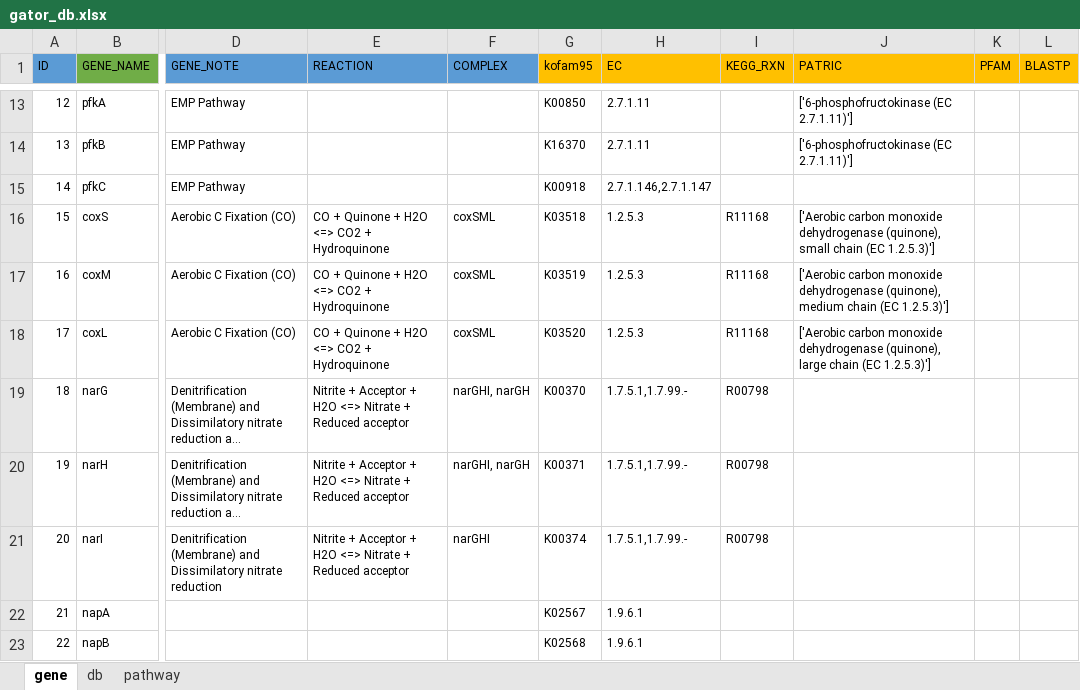
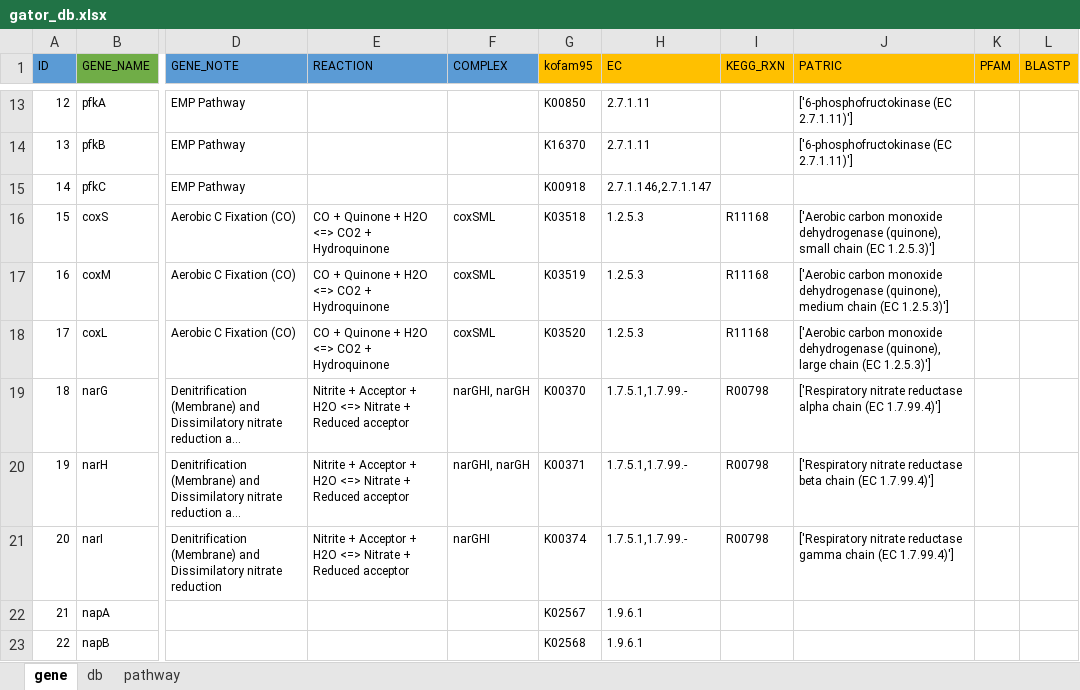
Before and after one commit to jeffkimbrel/gator, an Excel workbook: gator_db.xlsx, sheet gene, drawn as a sheet; only a part is shown, gaps mark what is left out; long unchanged cells end in …; values as stored, in another font and other column widths than the file's, no borders; the diff covers the shown part only; the diff names each change by its address in the sheet, - before the commit and + after, or states it on an @@ line.

```diff
--- a/gator_db.xlsx (sheet gene)
+++ b/gator_db.xlsx (sheet gene)
-J19 (PATRIC): (empty)
+J19 (PATRIC): ['Respiratory nitrate reductase alpha chain (EC 1.7.99.4)']
-J20 (PATRIC): (empty)
+J20 (PATRIC): ['Respiratory nitrate reductase beta chain (EC 1.7.99.4)']
-J21 (PATRIC): (empty)
+J21 (PATRIC): ['Respiratory nitrate reductase gamma chain (EC 1.7.99.4)']
```
Also changed, not shown: 29 added rows elsewhere in this sheet, sheet pathway, 2 other files.
